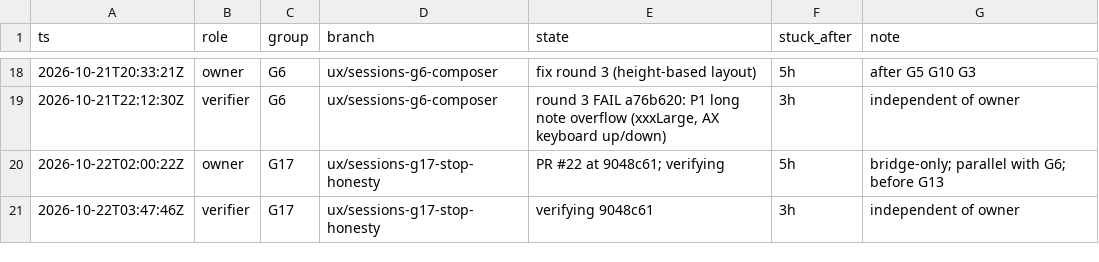
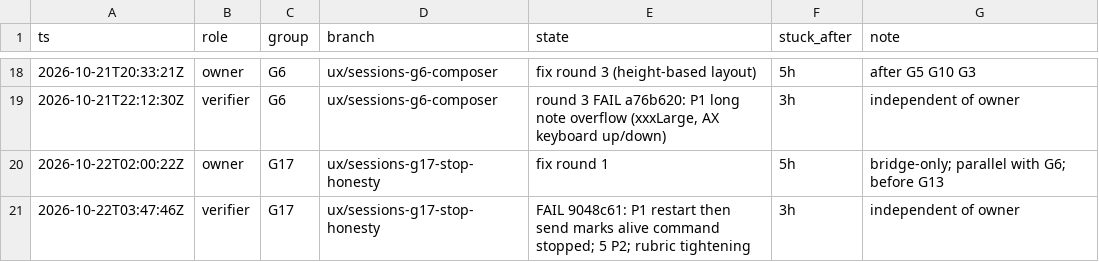
Before and after one commit to IamP5/claudio-bot, a TSV file: docs/ux-program/agents.tsv, drawn as a sheet; only a part is shown, gaps mark what is left out.

```diff
--- a/docs/ux-program/agents.tsv
+++ b/docs/ux-program/agents.tsv
@@ -19,3 +19,3 @@ ts	role	group	branch	state	stuck_after	note
 2026-10-21T22:12:30Z	verifier	G6	ux/sessions-g6-composer	round 3 FAIL a76b620: P1 long note overflow (xxxLarge, AX keyboard up/down)	3h	independent of owner
-2026-10-22T02:00:22Z	owner	G17	ux/sessions-g17-stop-honesty	PR #22 at 9048c61; verifying	5h	bridge-only; parallel with G6; before G13
-2026-10-22T03:47:46Z	verifier	G17	ux/sessions-g17-stop-honesty	verifying 9048c61	3h	independent of owner
+2026-10-22T02:00:22Z	owner	G17	ux/sessions-g17-stop-honesty	fix round 1	5h	bridge-only; parallel with G6; before G13
+2026-10-22T03:47:46Z	verifier	G17	ux/sessions-g17-stop-honesty	FAIL 9048c61: P1 restart then send marks alive command stopped; 5 P2; rubric tightening	3h	independent of owner
```
